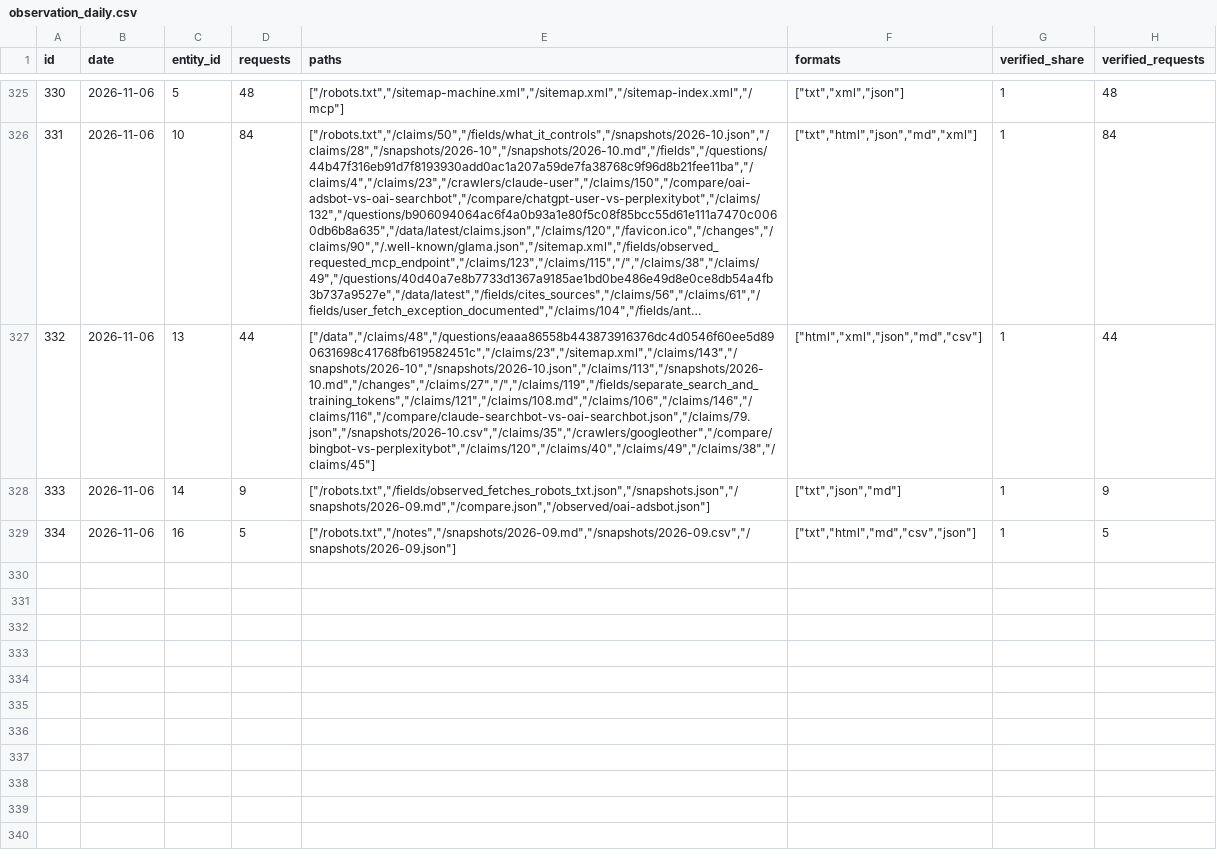
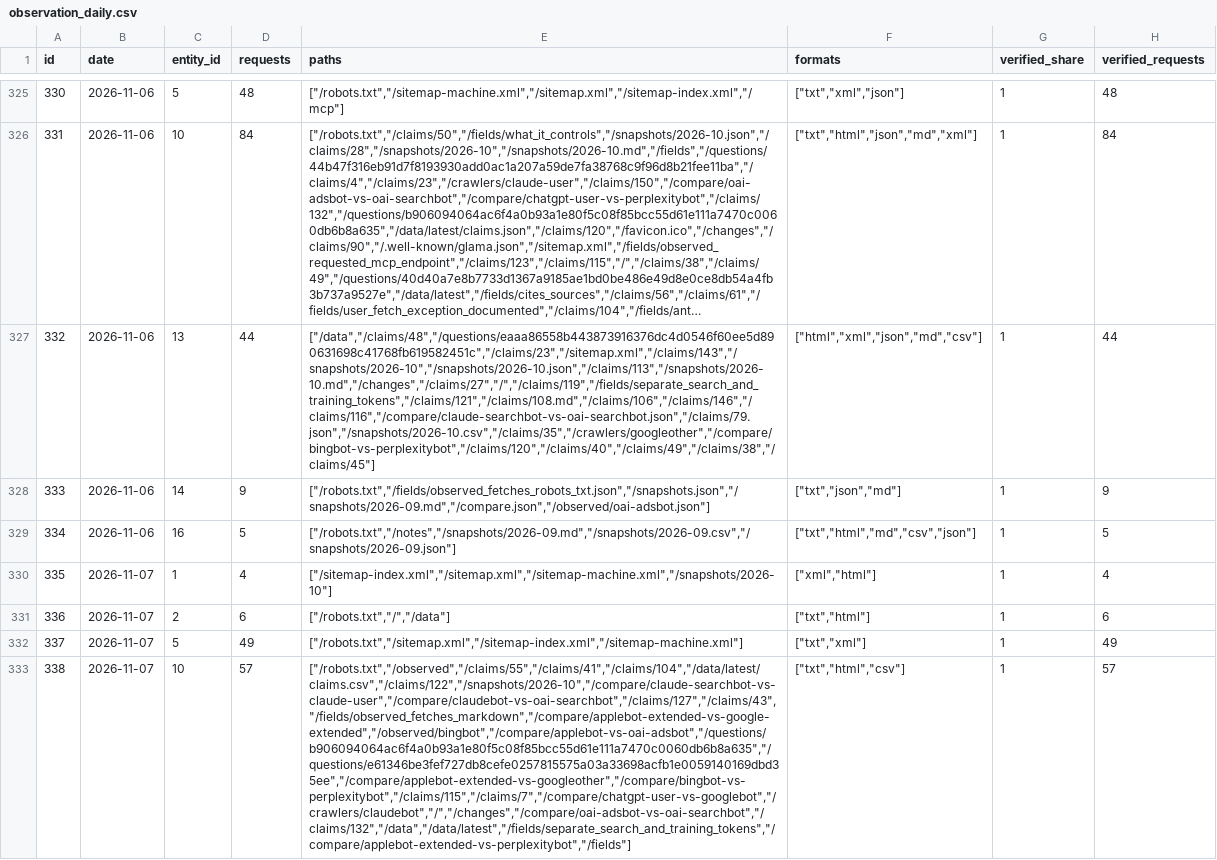
Before and after one commit to crank-box/rattlesnakesbymail-data, a CSV file: latest/observation_daily.csv, drawn as a sheet; only a part is shown, gaps mark what is left out; long unchanged cells end in …; the diff covers the shown part only; the diff names each change by its address in the sheet, - before the commit and + after, or states it on an @@ line.

```diff
--- a/latest/observation_daily.csv
+++ b/latest/observation_daily.csv
+row 330: 335 | 2026-11-07 | 1 | 4 | ["/sitemap-index.xml","/sitemap.xml","/sitemap-machine.xml","/snapshots/2026-10"] | ["xml","html"] | 1 | 4
+row 331: 336 | 2026-11-07 | 2 | 6 | ["/robots.txt","/","/data"] | ["txt","html"] | 1 | 6
+row 332: 337 | 2026-11-07 | 5 | 49 | ["/robots.txt","/sitemap.xml","/sitemap-index.xml","/sitemap-machine.xml"] | ["txt","xml"] | 1 | 49
+row 333: 338 | 2026-11-07 | 10 | 57 | ["/robots.txt","/observed","/claims/55","/claims/41","/claims/104","/data/latest/claims.csv","/claims/122","/snapshots/2026-10","/compare/claude-searchbot-vs-claude-user","/compare/claudebot-vs-oai-searchbot","/claims/127","/claims/43","/fields/observed_fetches_markdown","/compare/applebot-extended-vs-google-extended","/observed/bingbot","/compare/applebot-vs-oai-adsbot","/questions/b906094064ac6f4a0b93a1e80f5c08f85bcc55d61e111a7470c0060db6b8a635","/questions/e61346be3fef727db8cefe0257815575a03a33698acfb1e0059140169dbd35ee","/compare/applebot-extended-vs-googleother","/compare/bingbot-vs-perplexitybot","/claims/115","/claims/7","/compare/chatgpt-user-vs-googlebot","/crawlers/claudebot","/","/changes","/compare/oai-adsbot-vs-oai-searchbot","/claims/132","/data","/data/latest","/fields/separate_search_and_training_tokens","/compare/applebot-extended-vs-perplexitybot","/fields"] | ["txt","html","csv"] | 1 | 57
```
Also changed, not shown: 3 added rows elsewhere in this file, latest/mcp_calls_daily.csv, 20 other files.
